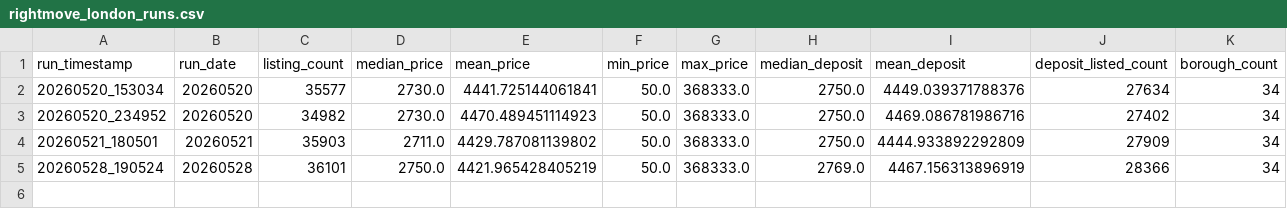
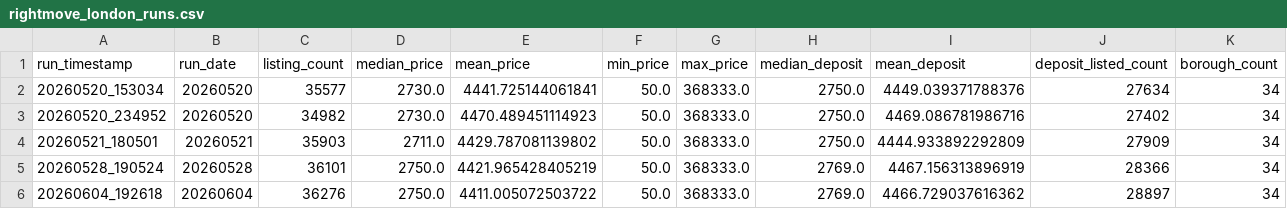
Before and after one commit to Sam291111/Rightmoverentalscrape, a CSV file: Scraper/output/history/rightmove_london_runs.csv, drawn as a sheet; only a part is shown; rows hold the shown columns only; the diff names each change by its address in the sheet, - before the commit and + after, or states it on an @@ line.

```diff
--- a/Scraper/output/history/rightmove_london_runs.csv
+++ b/Scraper/output/history/rightmove_london_runs.csv
+row 6: 20260604_192618 | 20260604 | 36276 | 2750.0 | 4411.005072503722 | 50.0 | 368333.0 | 2769.0 | 4466.729037616362 | 28897 | 34
```
Also changed, not shown: Scraper/output/history/rightmove_london_borough_stats.csv, 5 other files.
